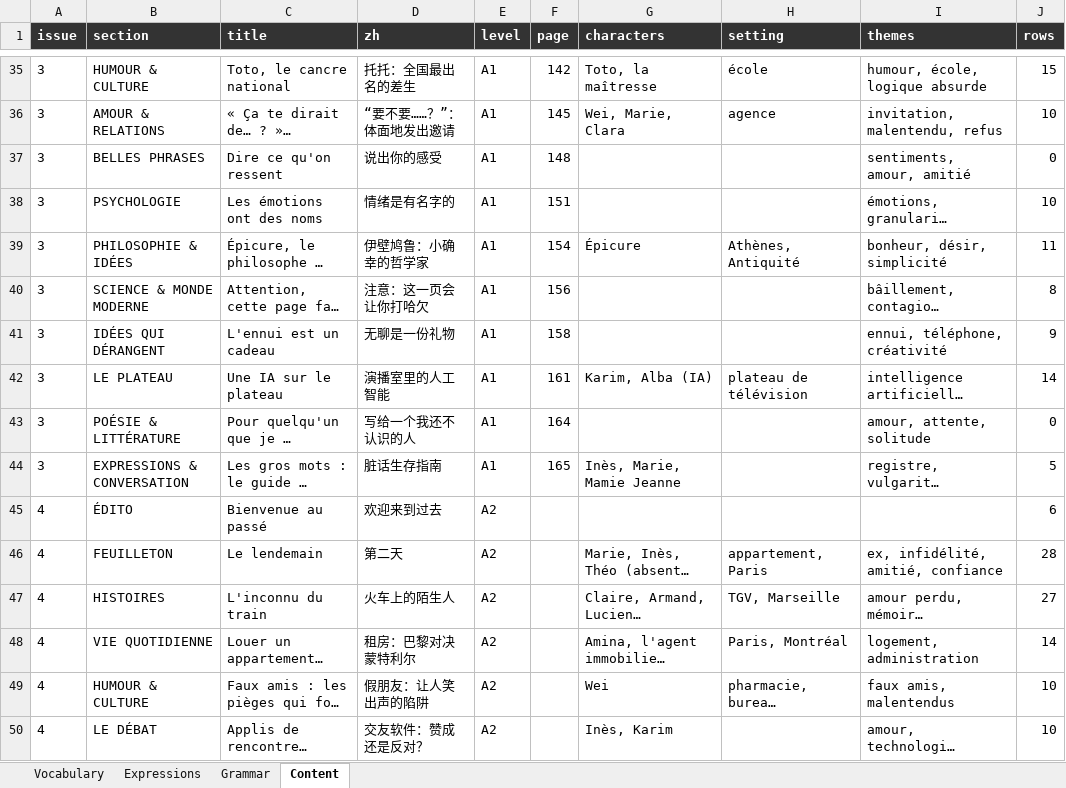
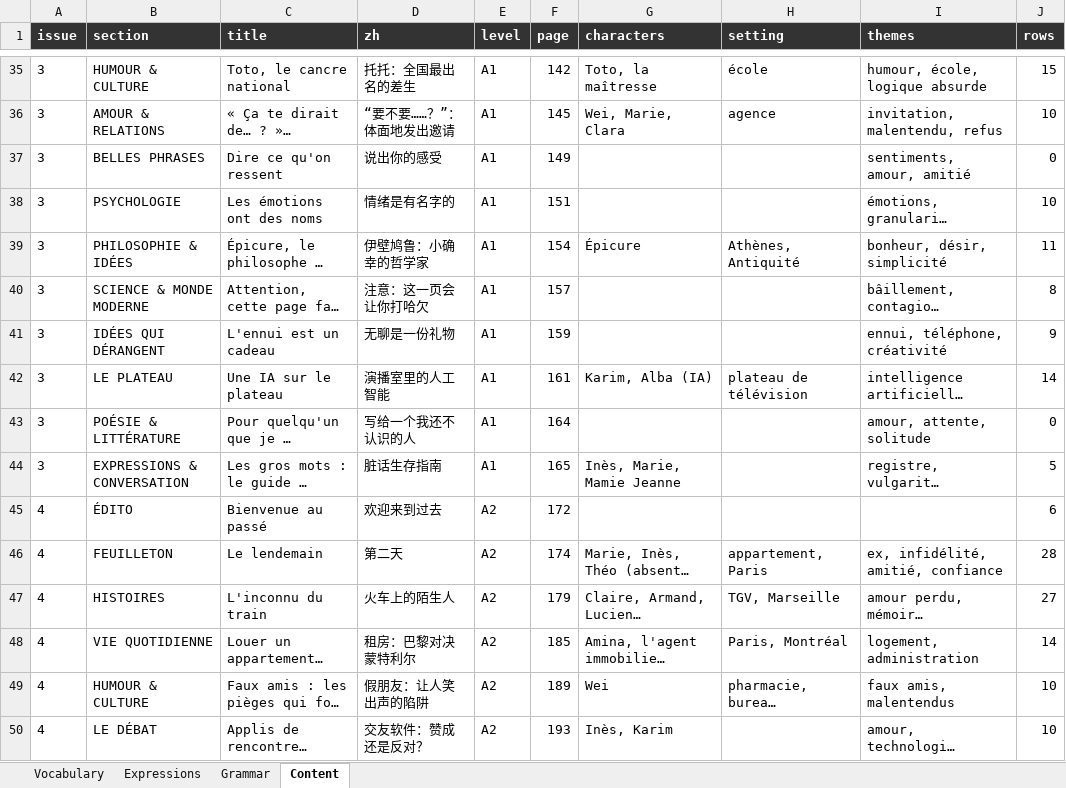
Before and after one commit to YaoqianM/FrGrammarBook, an Excel workbook: french-world/deliverables/vocabulary.xlsx, sheet Content, drawn as a sheet; only a part is shown, gaps mark what is left out; long unchanged cells end in …; values as stored, in another font and other column widths than the file's, no borders; the diff covers the shown part only; the diff names each change by its address in the sheet, - before the commit and + after, or states it on an @@ line.

```diff
--- a/french-world/deliverables/vocabulary.xlsx (sheet Content)
+++ b/french-world/deliverables/vocabulary.xlsx (sheet Content)
-F37 (page): 148
+F37 (page): 149
-F40 (page): 156
+F40 (page): 157
-F41 (page): 158
+F41 (page): 159
-F45 (page): (empty)
+F45 (page): 172
-F46 (page): (empty)
+F46 (page): 174
-F47 (page): (empty)
+F47 (page): 179
-F48 (page): (empty)
+F48 (page): 185
-F49 (page): (empty)
+F49 (page): 189
-F50 (page): (empty)
+F50 (page): 193
```
Also changed, not shown: 14 added rows and 50 edited cells elsewhere in this sheet, sheet Vocabulary, sheet Expressions, sheet Grammar, 18 other files.
